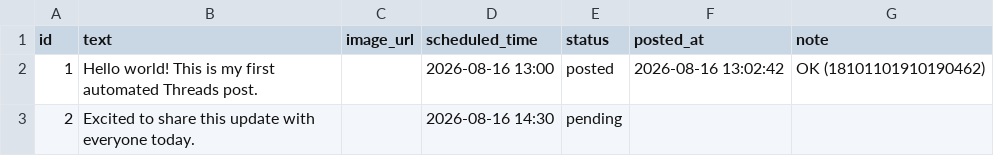
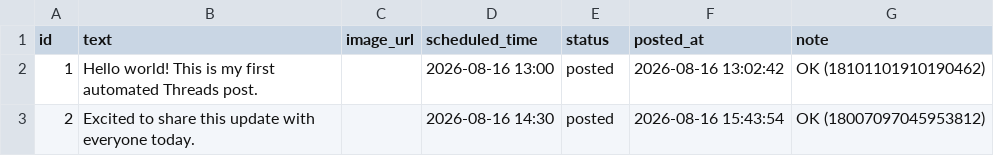
Before and after one commit to GAURI-GUPTA-python/Threads, a CSV file: posts.csv, drawn as a sheet.

```diff
--- a/posts.csv
+++ b/posts.csv
@@ -2,2 +2,2 @@ id,text,image_url,scheduled_time,status,posted_at,note
 1,Hello world! This is my first automated Threads post.,,2026-08-16 13:00,posted,2026-08-16 13:02:42,OK (18101101910190462)
-2,Excited to share this update with everyone today.,,2026-08-16 14:30,pending,,
+2,Excited to share this update with everyone today.,,2026-08-16 14:30,posted,2026-08-16 15:43:54,OK (18007097045953812)
```
Also changed, not shown: 1 other file.
